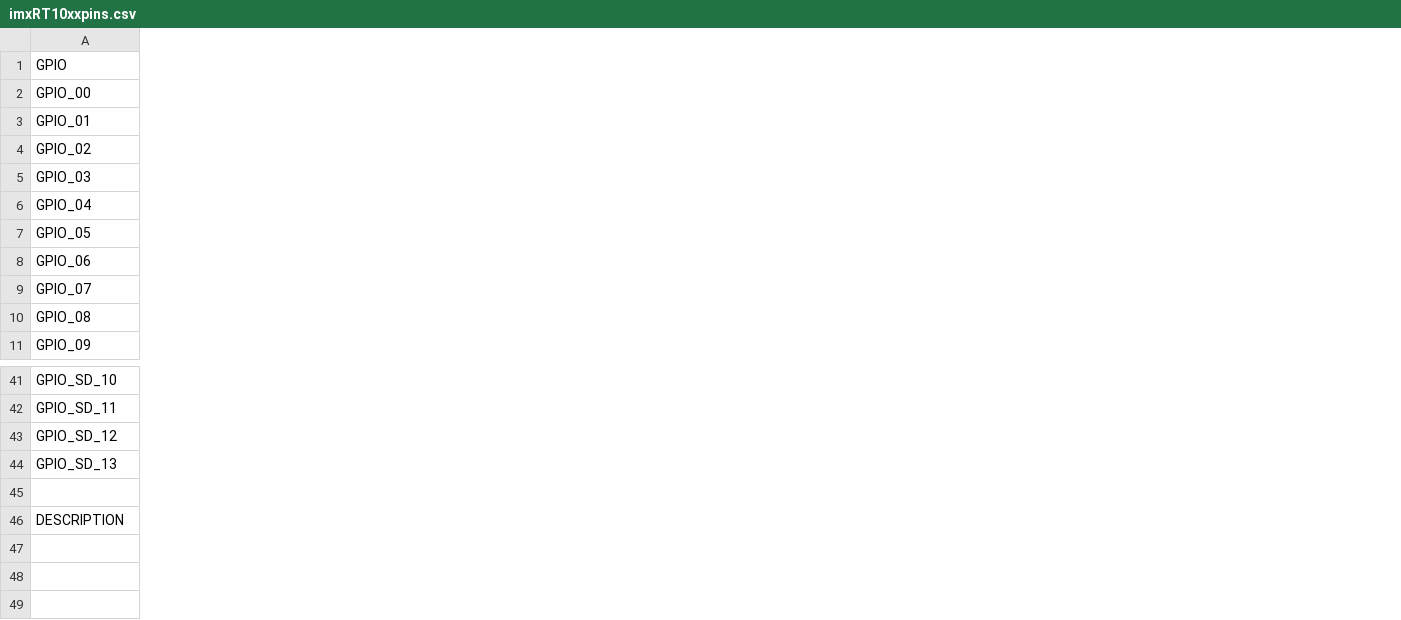
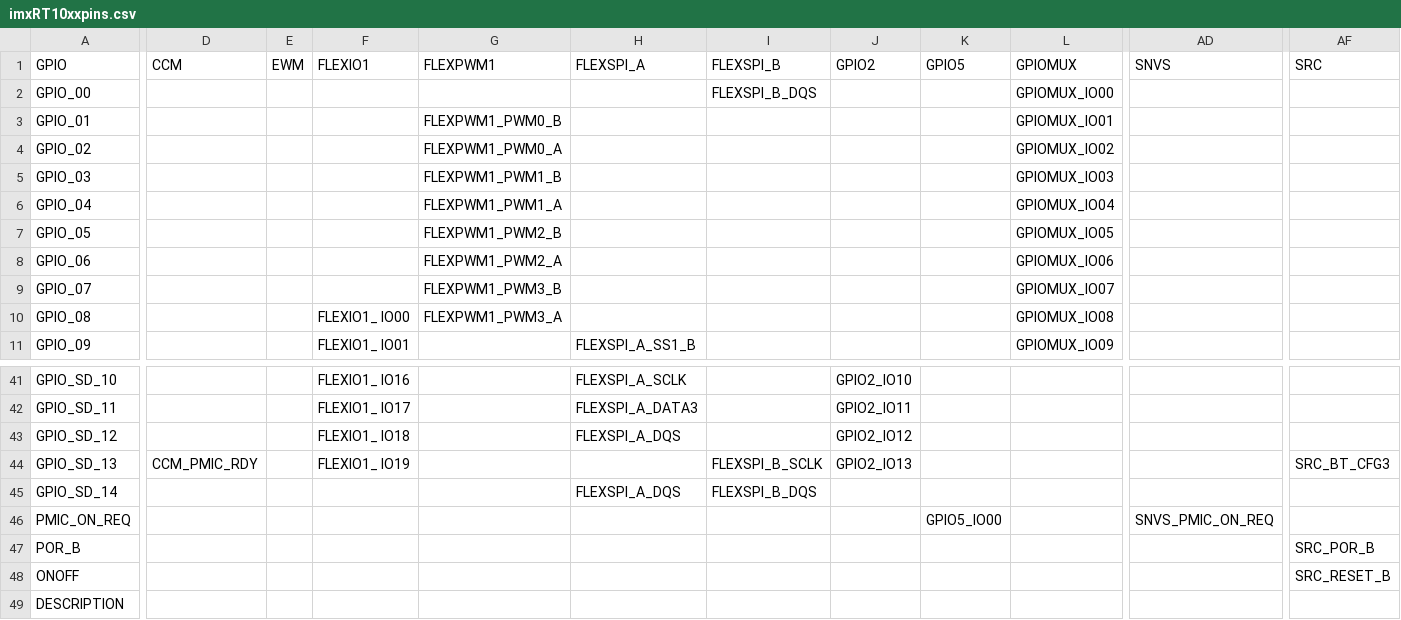
Before and after one commit to adafruit/PrettyPins, a CSV file: imxRT10xxpins.csv, drawn as a sheet; only a part is shown, gaps mark what is left out; rows hold the shown columns only; the diff covers the shown part only; the diff names each change by its address in the sheet, - before the commit and + after, or states it on an @@ line.

Commit message:
adding the additional instances

```diff
--- a/imxRT10xxpins.csv
+++ b/imxRT10xxpins.csv
+column D (CCM), row 44: CCM_PMIC_RDY
+column E (EWM), empty
+column F (FLEXIO1), rows 10-11: FLEXIO1_ IO00 | FLEXIO1_ IO01; rows 41-44: FLEXIO1_ IO16 | FLEXIO1_ IO17 | FLEXIO1_ IO18 | FLEXIO1_ IO19
+column G (FLEXPWM1), rows 3-10: FLEXPWM1_PWM0_B | FLEXPWM1_PWM0_A | FLEXPWM1_PWM1_B | FLEXPWM1_PWM1_A | FLEXPWM1_PWM2_B | FLEXPWM1_PWM2_A | FLEXPWM1_PWM3_B | FLEXPWM1_PWM3_A
+column H (FLEXSPI_A), row 11: FLEXSPI_A_SS1_B; rows 41-45: FLEXSPI_A_SCLK | FLEXSPI_A_DATA3 | FLEXSPI_A_DQS |  | FLEXSPI_A_DQS
+column I (FLEXSPI_B), row 2: FLEXSPI_B_DQS; rows 44-45: FLEXSPI_B_SCLK | FLEXSPI_B_DQS
+column J (GPIO2), rows 41-44: GPIO2_IO10 | GPIO2_IO11 | GPIO2_IO12 | GPIO2_IO13
+column K (GPIO5), empty
+column L (GPIOMUX), rows 2-11: GPIOMUX_IO00 | GPIOMUX_IO01 | GPIOMUX_IO02 | GPIOMUX_IO03 | GPIOMUX_IO04 | GPIOMUX_IO05 | GPIOMUX_IO06 | GPIOMUX_IO07 | GPIOMUX_IO08 | GPIOMUX_IO09
+column AD (SNVS), empty
+column AF (SRC), row 44: SRC_BT_CFG3
-row 45: (empty)
+row 45: GPIO_SD_14 |  |  |  |  | FLEXSPI_A_DQS | FLEXSPI_B_DQS
+row 46: PMIC_ON_REQ |  |  |  |  |  |  |  | GPIO5_IO00 |  | SNVS_PMIC_ON_REQ
+row 47: POR_B |  |  |  |  |  |  |  |  |  |  | SRC_POR_B
+row 48: ONOFF |  |  |  |  |  |  |  |  |  |  | SRC_RESET_B
```
Also changed, not shown: 23 added columns elsewhere in this file.
